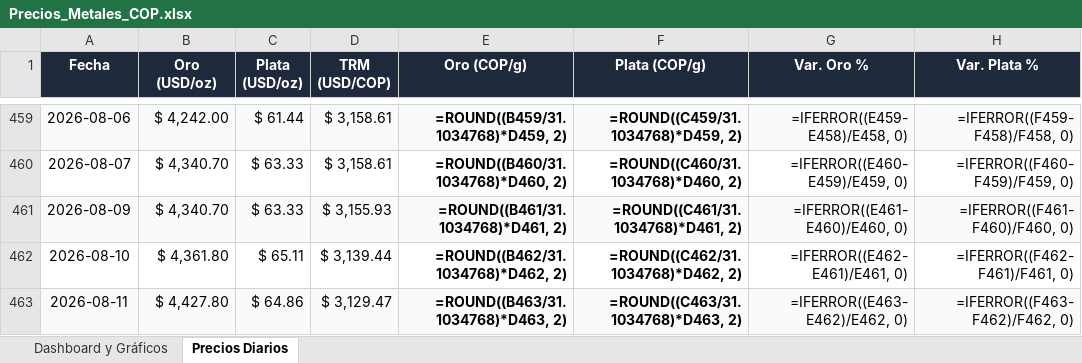
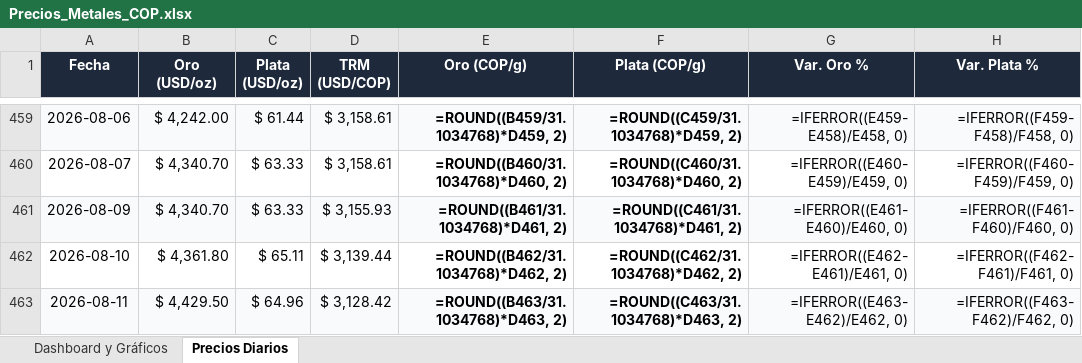
Before and after one commit to adrianquiroga/metales-cop, an Excel workbook: Precios_Metales_COP.xlsx, sheet Precios Diarios, drawn as a sheet; only a part is shown, gaps mark what is left out; values as stored, in another font and other column widths than the file's, no borders; formulas without a stored value are shown as written; the diff names each change by its address in the sheet, - before the commit and + after, or states it on an @@ line.

```diff
--- a/Precios_Metales_COP.xlsx (sheet Precios Diarios)
+++ b/Precios_Metales_COP.xlsx (sheet Precios Diarios)
-B463 (Oro (USD/oz)): $ 4,427.80
+B463 (Oro (USD/oz)): $ 4,429.50
-C463 (Plata (USD/oz)): $ 64.86
+C463 (Plata (USD/oz)): $ 64.96
-D463 (TRM (USD/COP)): $ 3,129.47
+D463 (TRM (USD/COP)): $ 3,128.42
```
Also changed, not shown: 2 other files.
